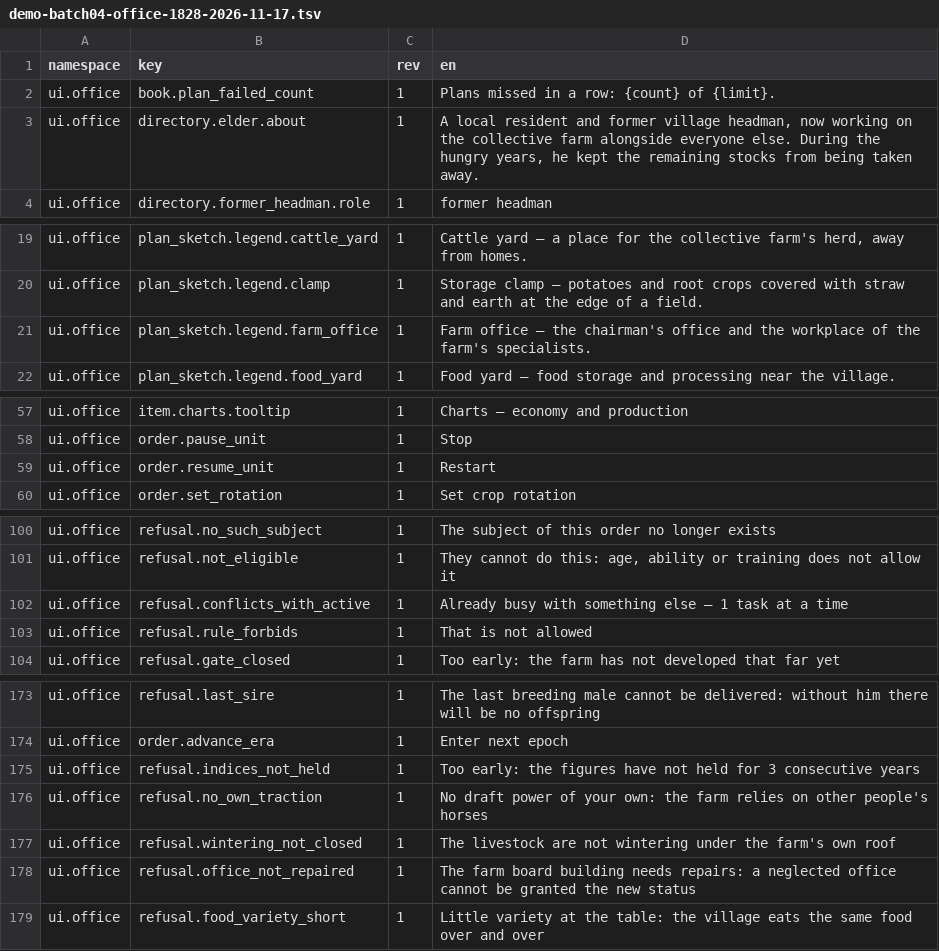
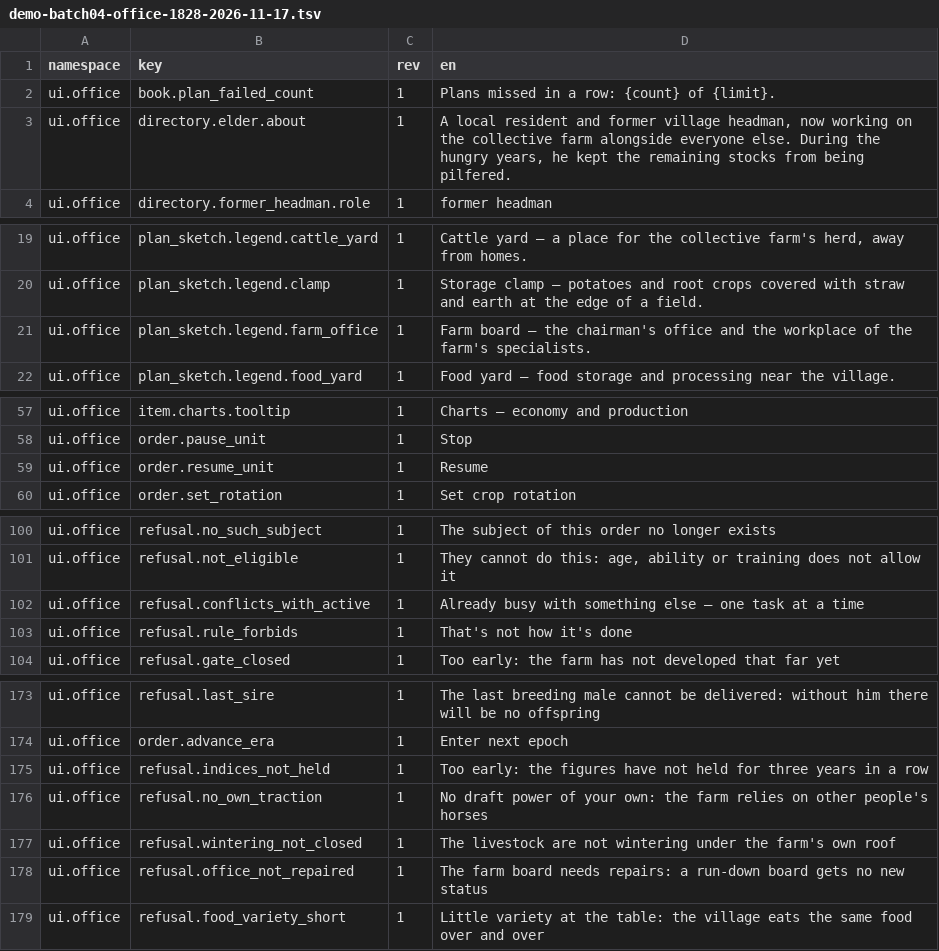
Before and after one commit to algb006/kolkhoz_rpg, a TSV file: manual/texts/en/demo-batch04-office-1828-2026-11-17.tsv, drawn as a sheet; only a part is shown, gaps mark what is left out; the diff covers the shown part only.

```diff
--- a/manual/texts/en/demo-batch04-office-1828-2026-11-17.tsv
+++ b/manual/texts/en/demo-batch04-office-1828-2026-11-17.tsv
@@ -2,3 +2,3 @@ namespace	key	rev	en
 ui.office	book.plan_failed_count	1	Plans missed in a row: {count} of {limit}.
-ui.office	directory.elder.about	1	A local resident and former village headman, now working on the collective farm alongside everyone else. During the hungry years, he kept the remaining stocks from being taken away.
+ui.office	directory.elder.about	1	A local resident and former village headman, now working on the collective farm alongside everyone else. During the hungry years, he kept the remaining stocks from being pilfered.
 ui.office	directory.former_headman.role	1	former headman
@@ -20,3 +20,3 @@ ui.office	plan_sketch.legend.cattle_yard	1	Cattle yard — a place for the colle
 ui.office	plan_sketch.legend.clamp	1	Storage clamp — potatoes and root crops covered with straw and earth at the edge of a field.
-ui.office	plan_sketch.legend.farm_office	1	Farm office — the chairman's office and the workplace of the farm's specialists.
+ui.office	plan_sketch.legend.farm_office	1	Farm board — the chairman's office and the workplace of the farm's specialists.
 ui.office	plan_sketch.legend.food_yard	1	Food yard — food storage and processing near the village.
@@ -58,3 +58,3 @@ ui.office	item.charts.tooltip	1	Charts — economy and production
 ui.office	order.pause_unit	1	Stop
-ui.office	order.resume_unit	1	Restart
+ui.office	order.resume_unit	1	Resume
 ui.office	order.set_rotation	1	Set crop rotation
@@ -101,4 +101,4 @@ ui.office	refusal.no_such_subject	1	The subject of this order no longer exists
 ui.office	refusal.not_eligible	1	They cannot do this: age, ability or training does not allow it
-ui.office	refusal.conflicts_with_active	1	Already busy with something else — 1 task at a time
-ui.office	refusal.rule_forbids	1	That is not allowed
+ui.office	refusal.conflicts_with_active	1	Already busy with something else — one task at a time
+ui.office	refusal.rule_forbids	1	That's not how it's done
 ui.office	refusal.gate_closed	1	Too early: the farm has not developed that far yet
@@ -174,6 +174,6 @@ ui.office	refusal.last_sire	1	The last breeding male cannot be delivered: withou
 ui.office	order.advance_era	1	Enter next epoch
-ui.office	refusal.indices_not_held	1	Too early: the figures have not held for 3 consecutive years
+ui.office	refusal.indices_not_held	1	Too early: the figures have not held for three years in a row
 ui.office	refusal.no_own_traction	1	No draft power of your own: the farm relies on other people's horses
 ui.office	refusal.wintering_not_closed	1	The livestock are not wintering under the farm's own roof
-ui.office	refusal.office_not_repaired	1	The farm board building needs repairs: a neglected office cannot be granted the new status
+ui.office	refusal.office_not_repaired	1	The farm board needs repairs: a run-down board gets no new status
 ui.office	refusal.food_variety_short	1	Little variety at the table: the village eats the same food over and over
```
Also changed, not shown: 13 edited cells elsewhere in this file, manual/texts/en/demo-batch03-prologue-office-intro-1828-2026-11-17.tsv, 3 other files.
